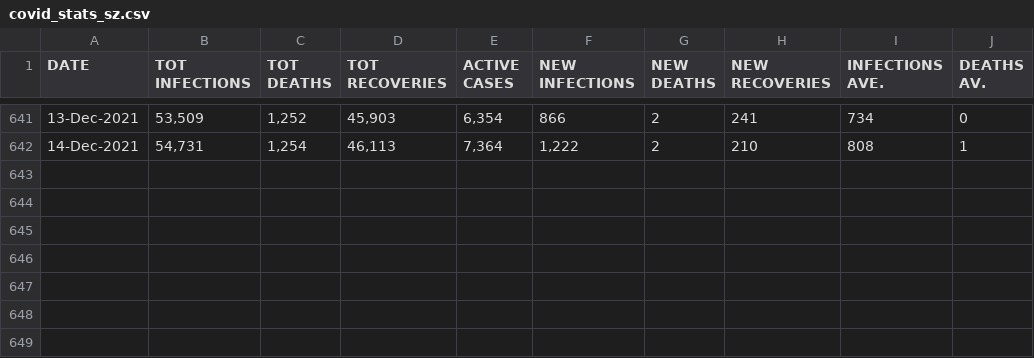
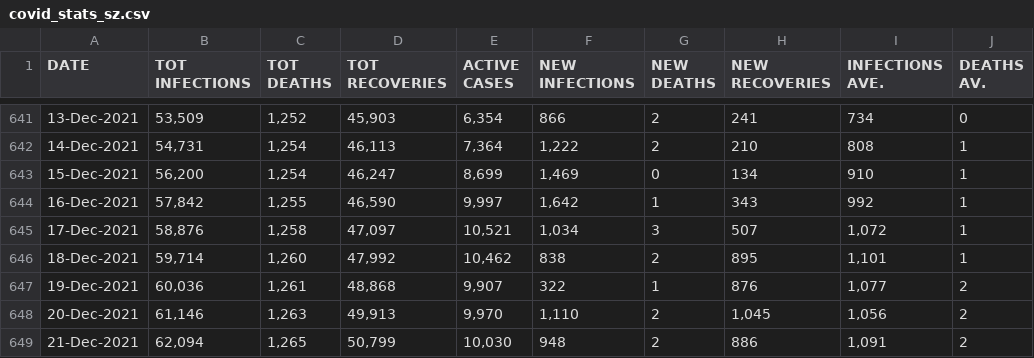
Before and after one commit to sicelo/eswatinicovidstats, a CSV file: covid_stats_sz.csv, drawn as a sheet; only a part is shown, gaps mark what is left out.

Commit message:
22 December 2021

```diff
--- a/covid_stats_sz.csv
+++ b/covid_stats_sz.csv
@@ -642 +642,8 @@ DATE,TOT INFECTIONS,TOT DEATHS,TOT RECOVERIES,ACTIVE CASES,NEW INFECTIONS,NEW DE
 14-Dec-2021,"54,731","1,254","46,113","7,364","1,222",2,210,808,1
+15-Dec-2021,"56,200","1,254","46,247","8,699","1,469",0,134,910,1
+16-Dec-2021,"57,842","1,255","46,590","9,997","1,642",1,343,992,1
+17-Dec-2021,"58,876","1,258","47,097","10,521","1,034",3,507,"1,072",1
+18-Dec-2021,"59,714","1,260","47,992","10,462",838,2,895,"1,101",1
+19-Dec-2021,"60,036","1,261","48,868","9,907",322,1,876,"1,077",2
+20-Dec-2021,"61,146","1,263","49,913","9,970","1,110",2,"1,045","1,056",2
+21-Dec-2021,"62,094","1,265","50,799","10,030",948,2,886,"1,091",2
```
